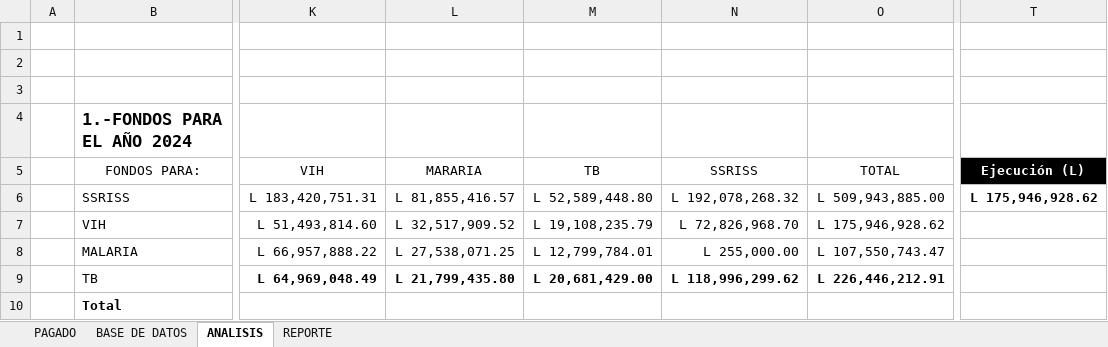
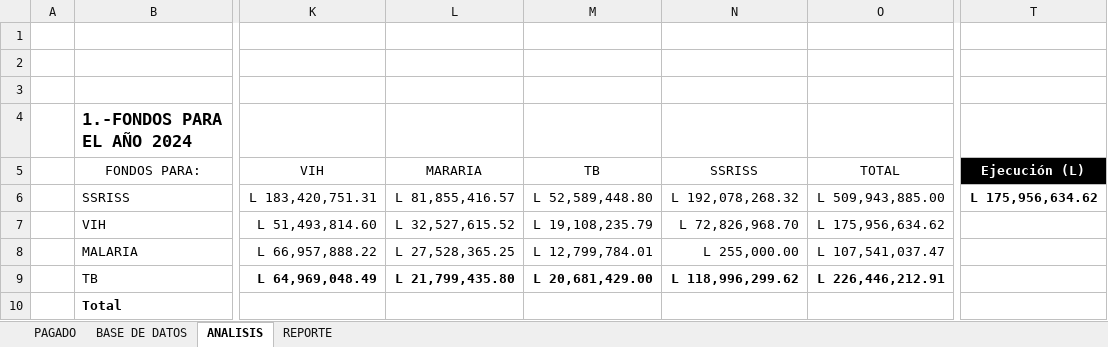
Before and after one commit to Gazellagaho/Matrices, an Excel workbook: MATRIZ MACRO 14-3-2024.xlsm, sheet ANALISIS, drawn as a sheet; only a part is shown, gaps mark what is left out; values as stored, in another font and other column widths than the file's, no borders; charts and pictures and table styles not drawn; the diff names each change by its address in the sheet, - before the commit and + after, or states it on an @@ line.

```diff
--- a/MATRIZ MACRO 14-3-2024.xlsm (sheet ANALISIS)
+++ b/MATRIZ MACRO 14-3-2024.xlsm (sheet ANALISIS)
-T6 (Ejecución (L)): L 175,946,928.62
+T6 (Ejecución (L)): L 175,956,634.62
-L7 (MARARIA): L 32,517,909.52
+L7 (MARARIA): L 32,527,615.52
-O7 (TOTAL): L 175,946,928.62
+O7 (TOTAL): L 175,956,634.62
-L8 (MARARIA): L 27,538,071.25
+L8 (MARARIA): L 27,528,365.25
-O8 (TOTAL): L 107,550,743.47
+O8 (TOTAL): L 107,541,037.47
```
Also changed, not shown: sheet BASE DE DATOS, sheet REPORTE, sheet PAGADO, hidden cells, charts or pictures, 3 other files.
